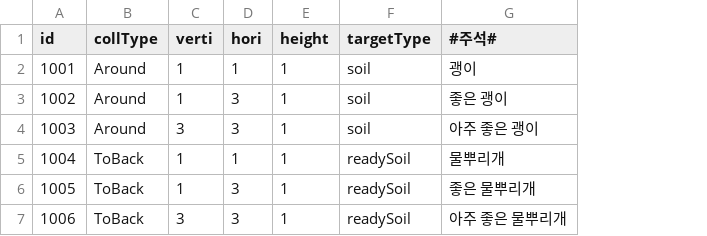
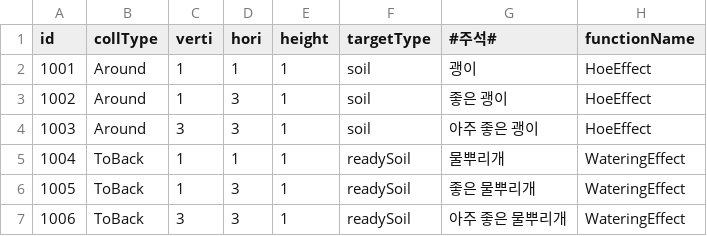
Before and after one commit to FarmProtject/Farm, a CSV file: Assets/Resources/DataTables/Skill/effect.csv, drawn as a sheet; the diff names each change by its address in the sheet, - before the commit and + after, or states it on an @@ line.

```diff
--- a/Assets/Resources/DataTables/Skill/effect.csv
+++ b/Assets/Resources/DataTables/Skill/effect.csv
+column H (functionName), rows 2-7: HoeEffect | HoeEffect | HoeEffect | WateringEffect | WateringEffect | WateringEffect
```
Also changed, not shown: 21 other files.
